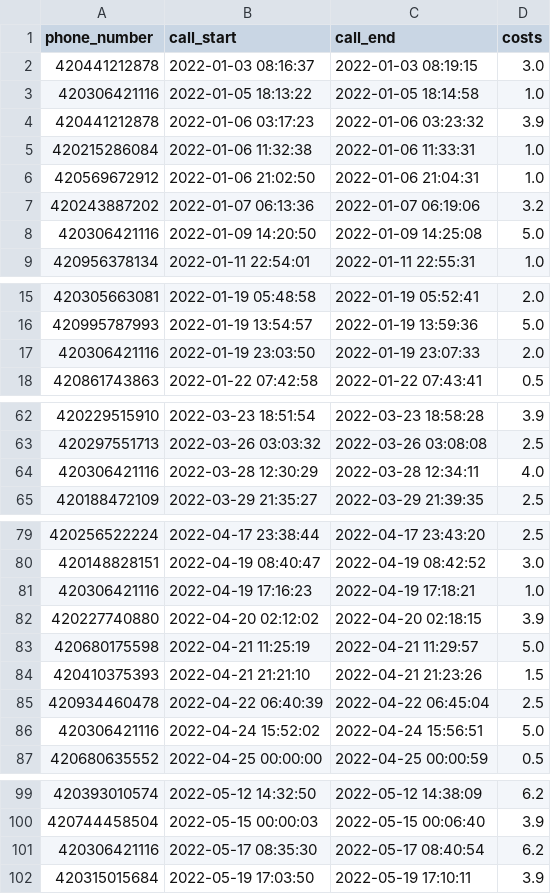
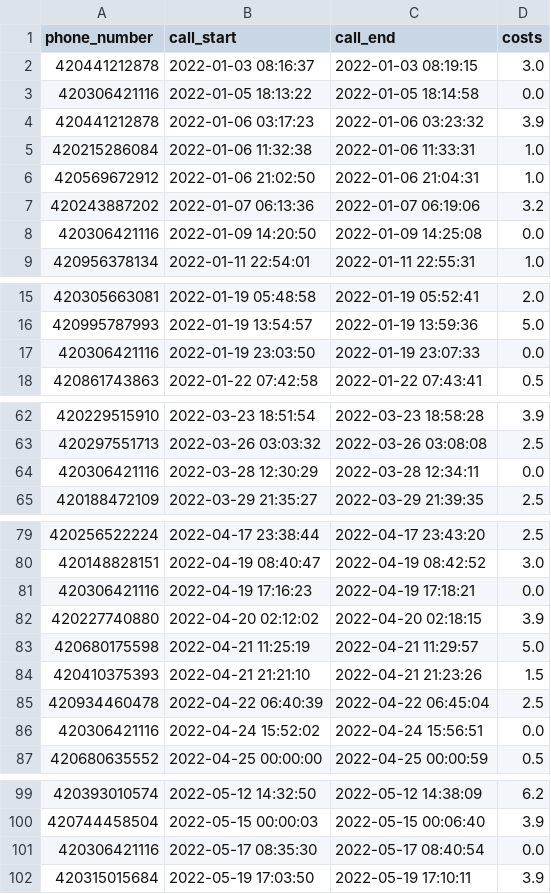
Before and after one commit to rastislavpapco/Garret-Motion-Uloha, a CSV file: data/calculated_costs.csv, drawn as a sheet; only a part is shown, gaps mark what is left out; the diff covers the shown part only.

Commit message:
Corrected calculated_costs.csv

```diff
--- a/data/calculated_costs.csv
+++ b/data/calculated_costs.csv
@@ -2,3 +2,3 @@ phone_number,call_start,call_end,costs
 420441212878,2022-01-03 08:16:37,2022-01-03 08:19:15,3.0
-420306421116,2022-01-05 18:13:22,2022-01-05 18:14:58,1.0
+420306421116,2022-01-05 18:13:22,2022-01-05 18:14:58,0.0
 420441212878,2022-01-06 03:17:23,2022-01-06 03:23:32,3.9
@@ -7,3 +7,3 @@ phone_number,call_start,call_end,costs
 420243887202,2022-01-07 06:13:36,2022-01-07 06:19:06,3.2
-420306421116,2022-01-09 14:20:50,2022-01-09 14:25:08,5.0
+420306421116,2022-01-09 14:20:50,2022-01-09 14:25:08,0.0
 420956378134,2022-01-11 22:54:01,2022-01-11 22:55:31,1.0
@@ -16,3 +16,3 @@ phone_number,call_start,call_end,costs
 420995787993,2022-01-19 13:54:57,2022-01-19 13:59:36,5.0
-420306421116,2022-01-19 23:03:50,2022-01-19 23:07:33,2.0
+420306421116,2022-01-19 23:03:50,2022-01-19 23:07:33,0.0
 420861743863,2022-01-22 07:42:58,2022-01-22 07:43:41,0.5
@@ -63,3 +63,3 @@ phone_number,call_start,call_end,costs
 420297551713,2022-03-26 03:03:32,2022-03-26 03:08:08,2.5
-420306421116,2022-03-28 12:30:29,2022-03-28 12:34:11,4.0
+420306421116,2022-03-28 12:30:29,2022-03-28 12:34:11,0.0
 420188472109,2022-03-29 21:35:27,2022-03-29 21:39:35,2.5
@@ -80,3 +80,3 @@ phone_number,call_start,call_end,costs
 420148828151,2022-04-19 08:40:47,2022-04-19 08:42:52,3.0
-420306421116,2022-04-19 17:16:23,2022-04-19 17:18:21,1.0
+420306421116,2022-04-19 17:16:23,2022-04-19 17:18:21,0.0
 420227740880,2022-04-20 02:12:02,2022-04-20 02:18:15,3.9
@@ -85,3 +85,3 @@ phone_number,call_start,call_end,costs
 420934460478,2022-04-22 06:40:39,2022-04-22 06:45:04,2.5
-420306421116,2022-04-24 15:52:02,2022-04-24 15:56:51,5.0
+420306421116,2022-04-24 15:52:02,2022-04-24 15:56:51,0.0
 420680635552,2022-04-25 00:00:00,2022-04-25 00:00:59,0.5
@@ -100,3 +100,3 @@ phone_number,call_start,call_end,costs
 420744458504,2022-05-15 00:00:03,2022-05-15 00:06:40,3.9
-420306421116,2022-05-17 08:35:30,2022-05-17 08:40:54,6.2
+420306421116,2022-05-17 08:35:30,2022-05-17 08:40:54,0.0
 420315015684,2022-05-19 17:03:50,2022-05-19 17:10:11,3.9
```
Also changed, not shown: 4 edited cells elsewhere in this file.
